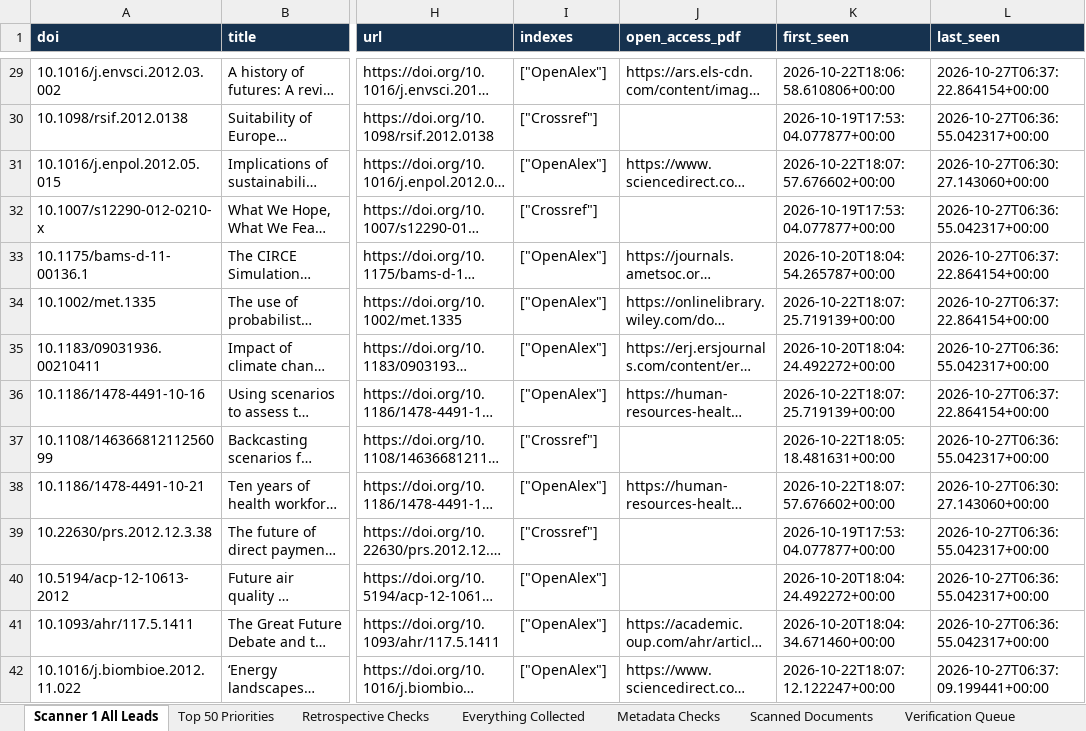
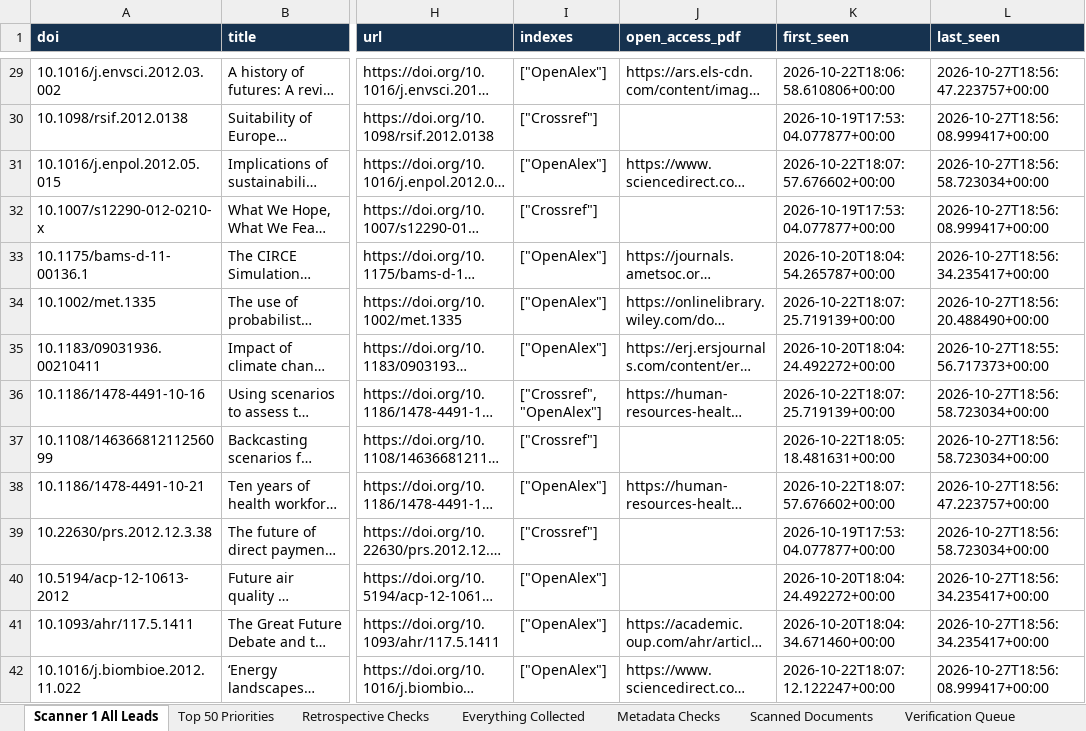
Before and after one commit to vevirm/world-radar, an Excel workbook: stuff/WORLD_RADAR_MASTER.xlsx, sheet Scanner 1 All Leads, drawn as a sheet; only a part is shown, gaps mark what is left out; long unchanged cells end in …; values as stored, in another font and other column widths than the file's, no borders; the diff covers the shown part only; the diff names each change by its address in the sheet, - before the commit and + after, or states it on an @@ line.

```diff
--- a/stuff/WORLD_RADAR_MASTER.xlsx (sheet Scanner 1 All Leads)
+++ b/stuff/WORLD_RADAR_MASTER.xlsx (sheet Scanner 1 All Leads)
-L29 (last_seen): 2026-10-27T06:37:22.864154+00:00
+L29 (last_seen): 2026-10-27T18:56:47.223757+00:00
-L30 (last_seen): 2026-10-27T06:36:55.042317+00:00
+L30 (last_seen): 2026-10-27T18:56:08.999417+00:00
-L31 (last_seen): 2026-10-27T06:30:27.143060+00:00
+L31 (last_seen): 2026-10-27T18:56:58.723034+00:00
-L32 (last_seen): 2026-10-27T06:36:55.042317+00:00
+L32 (last_seen): 2026-10-27T18:56:08.999417+00:00
-L33 (last_seen): 2026-10-27T06:37:22.864154+00:00
+L33 (last_seen): 2026-10-27T18:56:34.235417+00:00
-L34 (last_seen): 2026-10-27T06:37:22.864154+00:00
+L34 (last_seen): 2026-10-27T18:56:20.488490+00:00
-L35 (last_seen): 2026-10-27T06:36:55.042317+00:00
+L35 (last_seen): 2026-10-27T18:55:56.717373+00:00
-I36 (indexes): ["OpenAlex"]
+I36 (indexes): ["Crossref", "OpenAlex"]
-L36 (last_seen): 2026-10-27T06:37:22.864154+00:00
+L36 (last_seen): 2026-10-27T18:56:58.723034+00:00
-L37 (last_seen): 2026-10-27T06:36:55.042317+00:00
+L37 (last_seen): 2026-10-27T18:56:58.723034+00:00
-L38 (last_seen): 2026-10-27T06:30:27.143060+00:00
+L38 (last_seen): 2026-10-27T18:56:47.223757+00:00
-L39 (last_seen): 2026-10-27T06:36:55.042317+00:00
+L39 (last_seen): 2026-10-27T18:56:58.723034+00:00
-L40:L41 (last_seen): 2026-10-27T06:36:55.042317+00:00
+L40:L41 (last_seen): 2026-10-27T18:56:34.235417+00:00
-L42 (last_seen): 2026-10-27T06:37:09.199441+00:00
+L42 (last_seen): 2026-10-27T18:56:08.999417+00:00
```
Also changed, not shown: 1 added row and 597 edited cells elsewhere in this sheet, sheet Metadata Checks, sheet Everything Collected, 5 other files.
